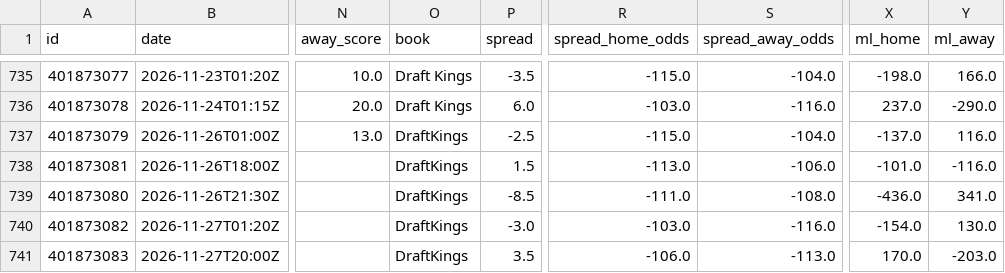
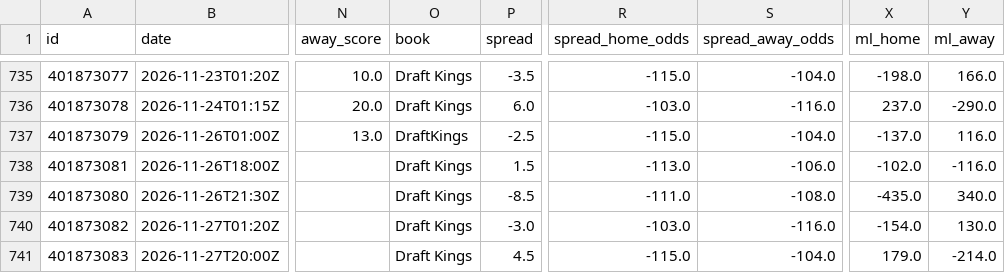
Before and after one commit to bradyaubuchon/cbb-model, a CSV file: data/nfl/games.csv, drawn as a sheet; only a part is shown, gaps mark what is left out; the diff names each change by its address in the sheet, - before the commit and + after, or states it on an @@ line.

```diff
--- a/data/nfl/games.csv
+++ b/data/nfl/games.csv
-O738:O741 (book): DraftKings
+O738:O741 (book): Draft Kings
-X738 (ml_home): -101.0
+X738 (ml_home): -102.0
-X739 (ml_home): -436.0
+X739 (ml_home): -435.0
-Y739 (ml_away): 341.0
+Y739 (ml_away): 340.0
-P741 (spread): 3.5
+P741 (spread): 4.5
-R741 (spread_home_odds): -106.0
+R741 (spread_home_odds): -115.0
-S741 (spread_away_odds): -113.0
+S741 (spread_away_odds): -104.0
-X741 (ml_home): 170.0
+X741 (ml_home): 179.0
-Y741 (ml_away): -203.0
+Y741 (ml_away): -214.0
```
Also changed, not shown: data/nba/games.csv, 9 other files.
